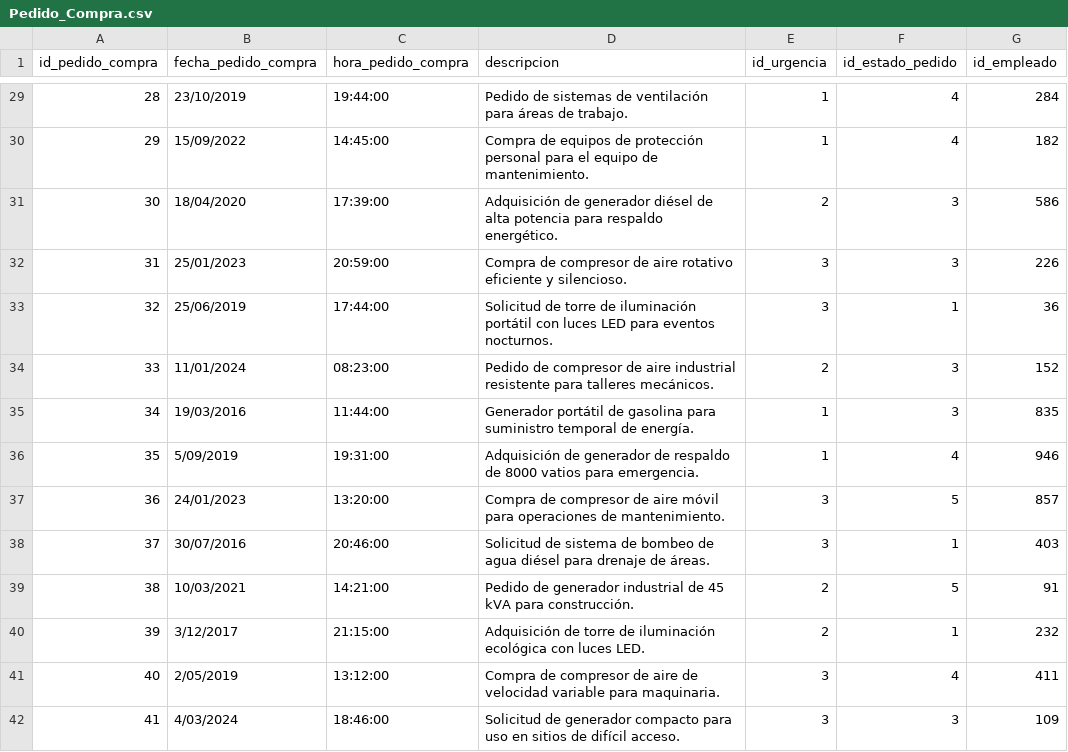
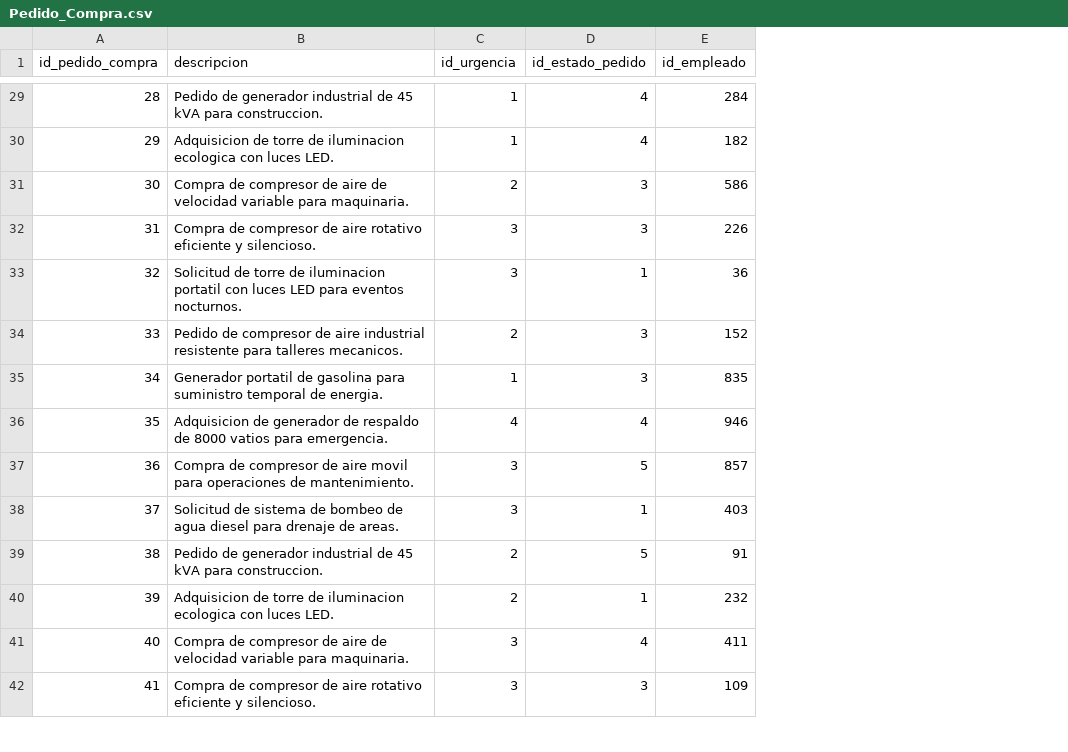
Before and after one commit to fiis-bd242/bd242-grupo3, a CSV file: 7/datos/Pedido_Compra.csv, drawn as a sheet; only a part is shown, gaps mark what is left out; removed rows and columns are numbered as before the commit, all else as after; the diff covers the shown part only; the diff names each change by its address in the sheet, - before the commit and + after, or states it on an @@ line.

```diff
--- a/7/datos/Pedido_Compra.csv
+++ b/7/datos/Pedido_Compra.csv
-column B (fecha_pedido_compra), rows 29-42: 23/10/2019 | 15/09/2022 | 18/04/2020 | 25/01/2023 | 25/06/2019 | 11/01/2024 | 19/03/2016 | 5/09/2019 | 24/01/2023 | 30/07/2016 | 10/03/2021 | 3/12/2017 | 2/05/2019 | 4/03/2024
-column C (hora_pedido_compra), rows 29-42: 19:44:00 | 14:45:00 | 17:39:00 | 20:59:00 | 17:44:00 | 08:23:00 | 11:44:00 | 19:31:00 | 13:20:00 | 20:46:00 | 14:21:00 | 21:15:00 | 13:12:00 | 18:46:00
-B29 (descripcion): Pedido de sistemas de ventilación para áreas de trabajo.
+B29 (descripcion): Pedido de generador industrial de 45 kVA para construccion.
-B30 (descripcion): Compra de equipos de protección personal para el equipo de mantenimiento.
+B30 (descripcion): Adquisicion de torre de iluminacion ecologica con luces LED.
-B31 (descripcion): Adquisición de generador diésel de alta potencia para respaldo energético.
+B31 (descripcion): Compra de compresor de aire de velocidad variable para maquinaria.
-B33 (descripcion): …torre de iluminación portátil con luces…
+B33 (descripcion): …torre de iluminacion portatil con luces…
-B34 (descripcion): …para talleres mecánicos.
+B34 (descripcion): …para talleres mecanicos.
-B35 (descripcion): Generador portátil de gasolina para suministro temporal de energía.
+B35 (descripcion): Generador portatil de gasolina para suministro temporal de energia.
-B36 (descripcion): Adquisición de generador…
+B36 (descripcion): Adquisicion de generador…
-C36 (id_urgencia): 1
+C36 (id_urgencia): 4
-B37 (descripcion): …de aire móvil para operaciones…
+B37 (descripcion): …de aire movil para operaciones…
-B38 (descripcion): …de agua diésel para drenaje de áreas.
+B38 (descripcion): …de agua diesel para drenaje de areas.
-B39 (descripcion): …kVA para construcción.
+B39 (descripcion): …kVA para construccion.
-B40 (descripcion): Adquisición de torre de iluminación ecológica con luces…
+B40 (descripcion): Adquisicion de torre de iluminacion ecologica con luces…
-B42 (descripcion): Solicitud de generador compacto para uso en sitios de difícil acceso.
+B42 (descripcion): Compra de compresor de aire rotativo eficiente y silencioso.
```
Also changed, not shown: 138 edited cells elsewhere in this file, 7/datos/Detalle_Pedido_Compra.csv, 7/datos/Orden_de_Compra.csv, 2 other files.
